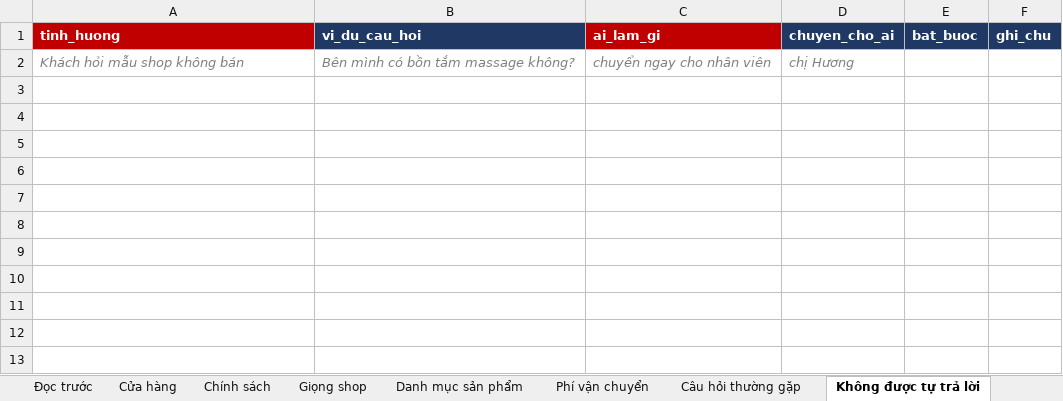
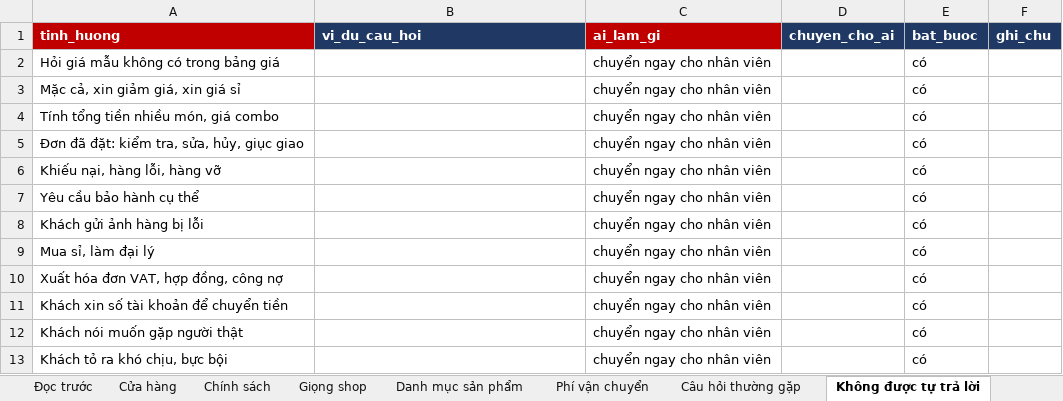
Before and after one commit to duongwinter-79/lavabo-extract-agent, an Excel workbook: templates/lavabo-intake-onefile.xlsx, sheet Không được tự trả lời, drawn as a sheet; values as stored, in another font and other column widths than the file's, no borders; removed rows and columns are numbered as before the commit, all else as after; the diff names each change by its address in the sheet, - before the commit and + after, or states it on an @@ line.

```diff
--- a/templates/lavabo-intake-onefile.xlsx (sheet Không được tự trả lời)
+++ b/templates/lavabo-intake-onefile.xlsx (sheet Không được tự trả lời)
-row 2: Khách hỏi mẫu shop không bán | Bên mình có bồn tắm massage không? | chuyển ngay cho nhân viên | chị Hương
+row 2: Hỏi giá mẫu không có trong bảng giá |  | chuyển ngay cho nhân viên |  | có
+row 3: Mặc cả, xin giảm giá, xin giá sỉ |  | chuyển ngay cho nhân viên |  | có
+row 4: Tính tổng tiền nhiều món, giá combo |  | chuyển ngay cho nhân viên |  | có
+row 5: Đơn đã đặt: kiểm tra, sửa, hủy, giục giao |  | chuyển ngay cho nhân viên |  | có
+row 6: Khiếu nại, hàng lỗi, hàng vỡ |  | chuyển ngay cho nhân viên |  | có
+row 7: Yêu cầu bảo hành cụ thể |  | chuyển ngay cho nhân viên |  | có
+row 8: Khách gửi ảnh hàng bị lỗi |  | chuyển ngay cho nhân viên |  | có
+row 9: Mua sỉ, làm đại lý |  | chuyển ngay cho nhân viên |  | có
+row 10: Xuất hóa đơn VAT, hợp đồng, công nợ |  | chuyển ngay cho nhân viên |  | có
+row 11: Khách xin số tài khoản để chuyển tiền |  | chuyển ngay cho nhân viên |  | có
+row 12: Khách nói muốn gặp người thật |  | chuyển ngay cho nhân viên |  | có
+row 13: Khách tỏ ra khó chịu, bực bội |  | chuyển ngay cho nhân viên |  | có
```
Also changed, not shown: 3 other files.
